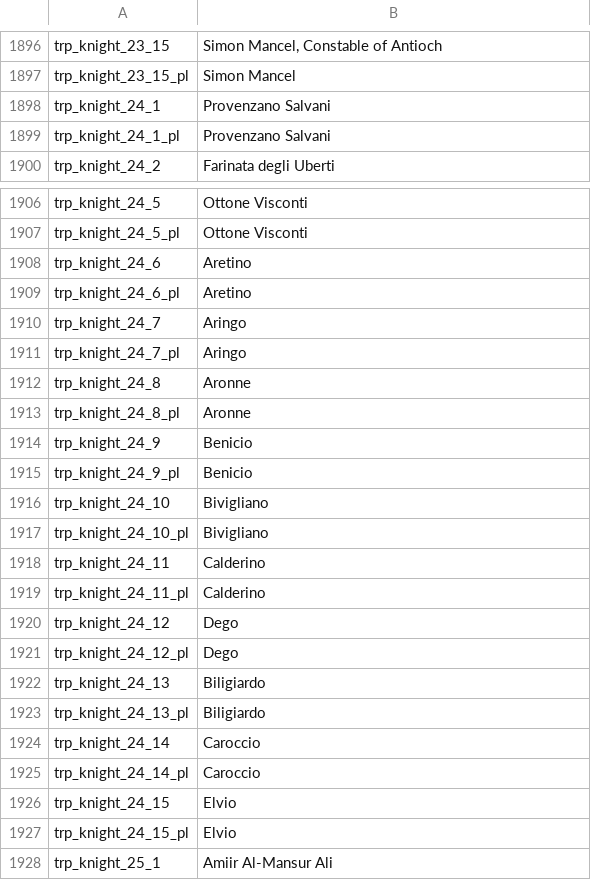
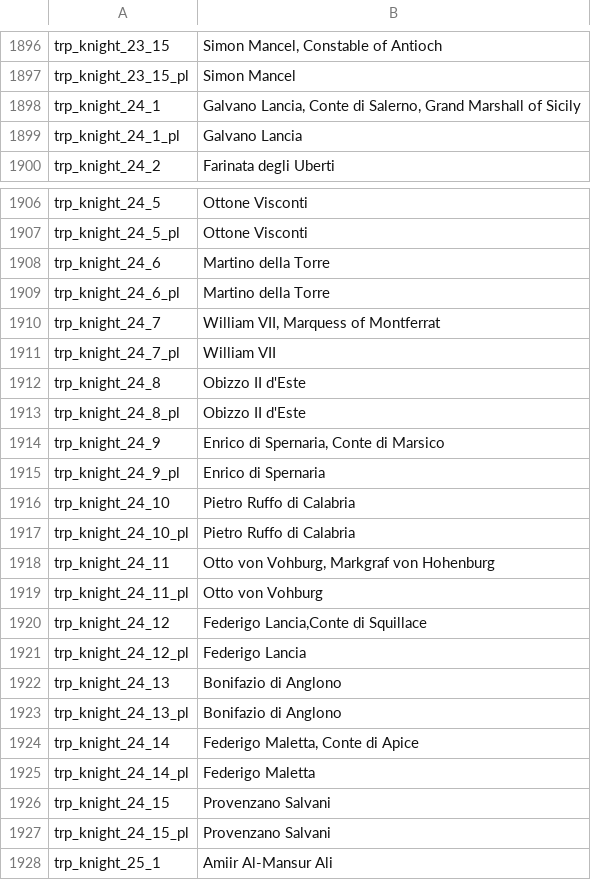
Before and after one commit to zac123456789123/mountblade-ad1257svn-chinese-translation, a CSV file: cns_ref/en_base/troops.csv, drawn as a sheet; only a part is shown, gaps mark what is left out.

Commit message:
merged to r201. sicily knights reverted.

```diff
--- a/cns_ref/en_base/troops.csv
+++ b/cns_ref/en_base/troops.csv
@@ -1897,4 +1897,4 @@ trp_knight_23_15|Simon Mancel, Constable of Antioch
 trp_knight_23_15_pl|Simon Mancel
-trp_knight_24_1|Provenzano Salvani
-trp_knight_24_1_pl|Provenzano Salvani
+trp_knight_24_1|Galvano Lancia, Conte di Salerno, Grand Marshall of Sicily
+trp_knight_24_1_pl|Galvano Lancia
 trp_knight_24_2|Farinata degli Uberti
@@ -1907,22 +1907,22 @@ trp_knight_24_5|Ottone Visconti
 trp_knight_24_5_pl|Ottone Visconti
-trp_knight_24_6|Aretino
-trp_knight_24_6_pl|Aretino
-trp_knight_24_7|Aringo
-trp_knight_24_7_pl|Aringo
-trp_knight_24_8|Aronne
-trp_knight_24_8_pl|Aronne
-trp_knight_24_9|Benicio
-trp_knight_24_9_pl|Benicio
-trp_knight_24_10|Bivigliano
-trp_knight_24_10_pl|Bivigliano
-trp_knight_24_11|Calderino
-trp_knight_24_11_pl|Calderino
-trp_knight_24_12|Dego
-trp_knight_24_12_pl|Dego
-trp_knight_24_13|Biligiardo
-trp_knight_24_13_pl|Biligiardo
-trp_knight_24_14|Caroccio
-trp_knight_24_14_pl|Caroccio
-trp_knight_24_15|Elvio
-trp_knight_24_15_pl|Elvio
+trp_knight_24_6|Martino della Torre
+trp_knight_24_6_pl|Martino della Torre
+trp_knight_24_7|William VII, Marquess of Montferrat
+trp_knight_24_7_pl|William VII
+trp_knight_24_8|Obizzo II d'Este
+trp_knight_24_8_pl|Obizzo II d'Este
+trp_knight_24_9|Enrico di Spernaria, Conte di Marsico
+trp_knight_24_9_pl|Enrico di Spernaria
+trp_knight_24_10|Pietro Ruffo di Calabria
+trp_knight_24_10_pl|Pietro Ruffo di Calabria
+trp_knight_24_11|Otto von Vohburg, Markgraf von Hohenburg
+trp_knight_24_11_pl|Otto von Vohburg
+trp_knight_24_12|Federigo Lancia,Conte di Squillace
+trp_knight_24_12_pl|Federigo Lancia
+trp_knight_24_13|Bonifazio di Anglono
+trp_knight_24_13_pl|Bonifazio di Anglono
+trp_knight_24_14|Federigo Maletta, Conte di Apice
+trp_knight_24_14_pl|Federigo Maletta
+trp_knight_24_15|Provenzano Salvani
+trp_knight_24_15_pl|Provenzano Salvani
 trp_knight_25_1|Amiir Al-Mansur Ali
```
Also changed, not shown: cns/info_pages.csv, cns/item_kinds.csv, 11 other files.
